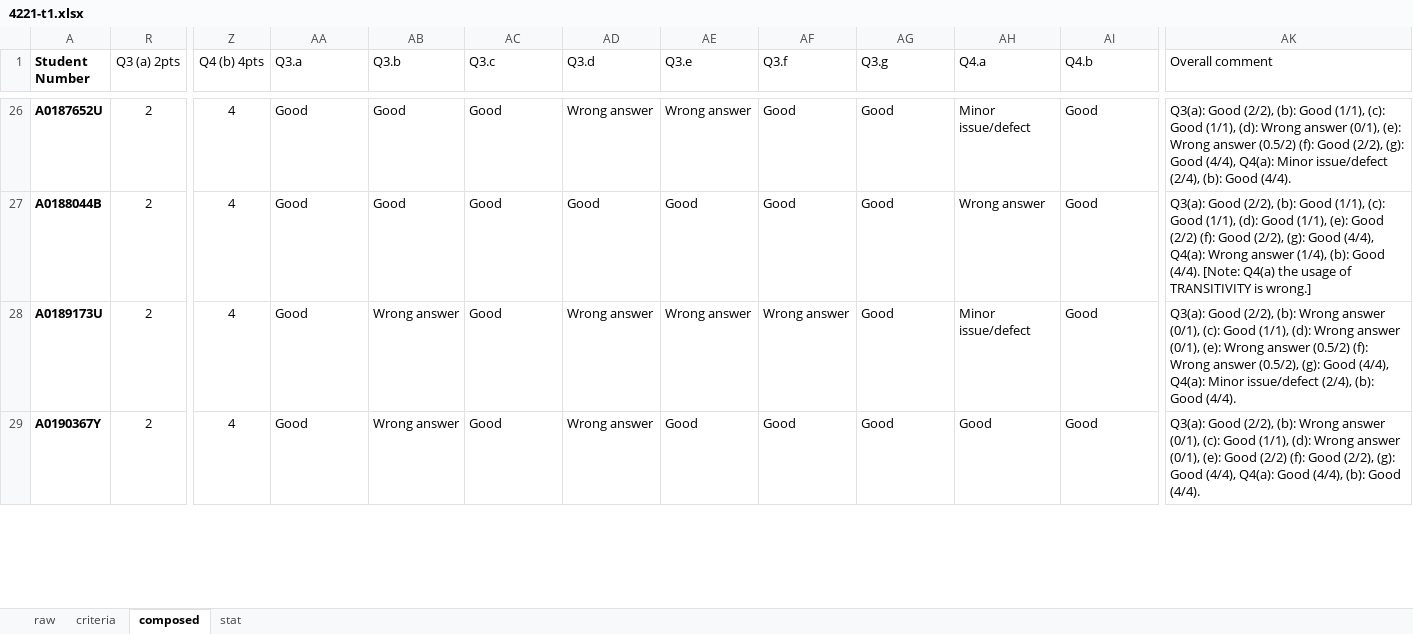
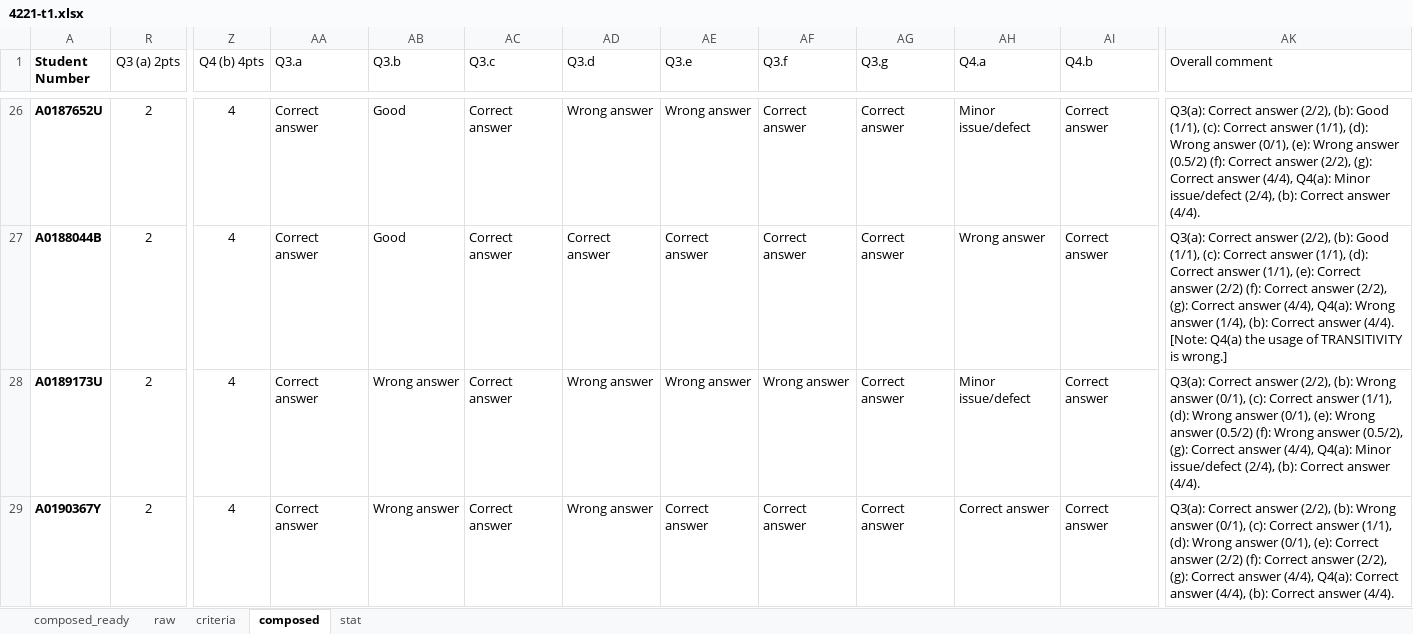
Before and after one commit to mark-h-meng/BT5110-tutorials, an Excel workbook: scripts/4221-t1.xlsx, sheet composed, drawn as a sheet; only a part is shown, gaps mark what is left out; values as stored, in another font and other column widths than the file's, no borders; charts and pictures not drawn; the diff covers the shown part only; the diff names each change by its address in the sheet, - before the commit and + after, or states it on an @@ line.

```diff
--- a/scripts/4221-t1.xlsx (sheet composed)
+++ b/scripts/4221-t1.xlsx (sheet composed)
+sheet tab: composed_ready
-AA26:AA29 (Q3.a): Good
+AA26:AA29 (Q3.a): Correct answer
-AC26:AC29 (Q3.c): Good
+AC26:AC29 (Q3.c): Correct answer
-AF26:AF27 (Q3.f): Good
+AF26:AF27 (Q3.f): Correct answer
-AG26:AG29 (Q3.g): Good
+AG26:AG29 (Q3.g): Correct answer
-AI26:AI29 (Q4.b): Good
+AI26:AI29 (Q4.b): Correct answer
-AK26 (Overall comment): Q3(a): Good (2/2), (b): Good (1/1), (c): Good (1/1), (d): Wrong answer (0/1), (e): Wrong answer (0.5/2) (f): Good (2/2), (g): Good (4/4), Q4(a): Minor issue/defect (2/4), (b): Good (4/4).
+AK26 (Overall comment): Q3(a): Correct answer (2/2), (b): Good (1/1), (c): Correct answer (1/1), (d): Wrong answer (0/1), (e): Wrong answer (0.5/2) (f): Correct answer (2/2), (g): Correct answer (4/4), Q4(a): Minor issue/defect (2/4), (b): Correct answer (4/4).
-AD27 (Q3.d): Good
+AD27 (Q3.d): Correct answer
-AE27 (Q3.e): Good
+AE27 (Q3.e): Correct answer
-AK27 (Overall comment): Q3(a): Good (2/2), (b): Good (1/1), (c): Good (1/1), (d): Good (1/1), (e): Good (2/2) (f): Good (2/2), (g): Good (4/4), Q4(a): Wrong answer (1/4), (b): Good (4/4). [Note:…
+AK27 (Overall comment): Q3(a): Correct answer (2/2), (b): Good (1/1), (c): Correct answer (1/1), (d): Correct answer (1/1), (e): Correct answer (2/2) (f): Correct answer (2/2), (g): Correct answer (4/4), Q4(a): Wrong answer (1/4), (b): Correct answer (4/4). [Note:…
-AK28 (Overall comment): Q3(a): Good (2/2), (b): Wrong answer (0/1), (c): Good (1/1), (d): Wrong answer (0/1), (e): Wrong answer (0.5/2) (f): Wrong answer (0.5/2), (g): Good (4/4), Q4(a): Minor issue/defect (2/4), (b): Good (4/4).
+AK28 (Overall comment): Q3(a): Correct answer (2/2), (b): Wrong answer (0/1), (c): Correct answer (1/1), (d): Wrong answer (0/1), (e): Wrong answer (0.5/2) (f): Wrong answer (0.5/2), (g): Correct answer (4/4), Q4(a): Minor issue/defect (2/4), (b): Correct answer (4/4).
-AE29 (Q3.e): Good
+AE29 (Q3.e): Correct answer
-AF29 (Q3.f): Good
+AF29 (Q3.f): Correct answer
-AH29 (Q4.a): Good
+AH29 (Q4.a): Correct answer
-AK29 (Overall comment): Q3(a): Good (2/2), (b): Wrong answer (0/1), (c): Good (1/1), (d): Wrong answer (0/1), (e): Good (2/2) (f): Good (2/2), (g): Good (4/4), Q4(a): Good (4/4), (b): Good (4/4).
+AK29 (Overall comment): Q3(a): Correct answer (2/2), (b): Wrong answer (0/1), (c): Correct answer (1/1), (d): Wrong answer (0/1), (e): Correct answer (2/2) (f): Correct answer (2/2), (g): Correct answer (4/4), Q4(a): Correct answer (4/4), (b): Correct answer (4/4).
```
Also changed, not shown: 982 edited cells and cell formats elsewhere in this sheet, formulas that keep their value, charts or pictures, 7 other files.
